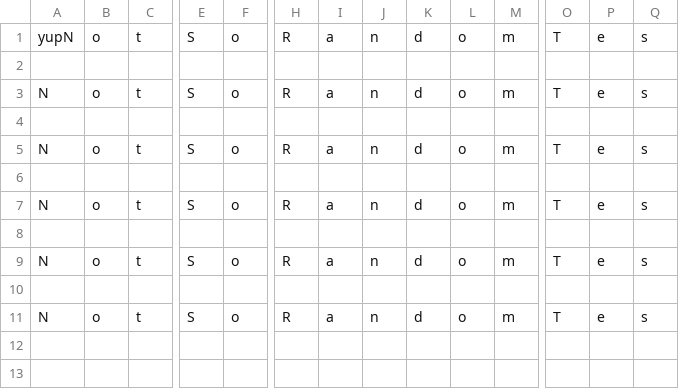
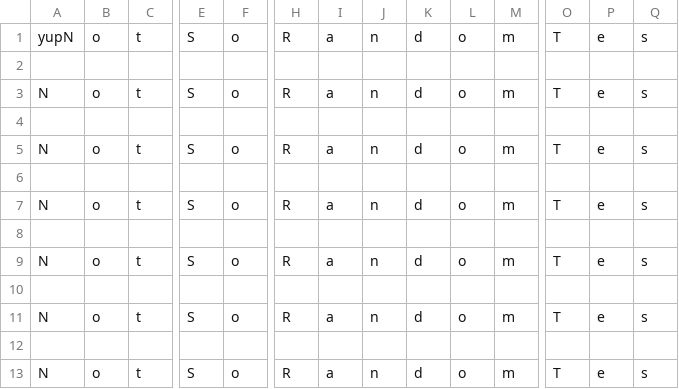
Before and after one commit to djfliq1/PyProject, a CSV file: test.csv, drawn as a sheet; only a part is shown, gaps mark what is left out; rows hold the shown columns only; the diff names each change by its address in the sheet, - before the commit and + after, or states it on an @@ line.

Commit message:
'AutomatedPushComplete'

```diff
--- a/test.csv
+++ b/test.csv
+row 12: (empty)
+row 13: N | o | t | S | o | R | a | n | d | o | m | T | e | s
```
